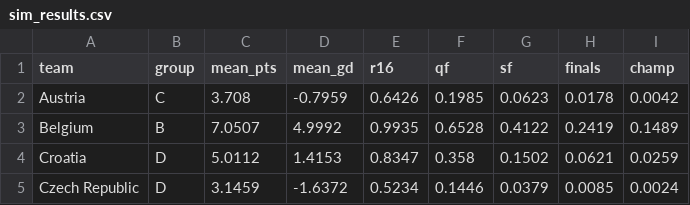
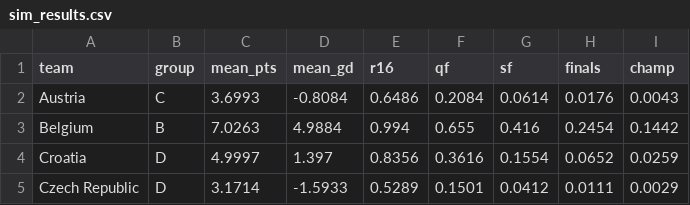
Before and after one commit to lbenz730/euro_cup_2021, a CSV file: predictions/sim_results.csv, drawn as a sheet; only a part is shown; the diff covers the shown part only.

```diff
--- a/predictions/sim_results.csv
+++ b/predictions/sim_results.csv
@@ -1,5 +1,5 @@
 team,group,mean_pts,mean_gd,r16,qf,sf,finals,champ
-Austria,C,3.708,-0.7959,0.6426,0.1985,0.0623,0.0178,0.0042
-Belgium,B,7.0507,4.9992,0.9935,0.6528,0.4122,0.2419,0.1489
-Croatia,D,5.0112,1.4153,0.8347,0.358,0.1502,0.0621,0.0259
-Czech Republic,D,3.1459,-1.6372,0.5234,0.1446,0.0379,0.0085,0.0024
+Austria,C,3.6993,-0.8084,0.6486,0.2084,0.0614,0.0176,0.0043
+Belgium,B,7.0263,4.9884,0.994,0.655,0.416,0.2454,0.1442
+Croatia,D,4.9997,1.397,0.8356,0.3616,0.1554,0.0652,0.0259
+Czech Republic,D,3.1714,-1.5933,0.5289,0.1501,0.0412,0.0111,0.0029
```
Also changed, not shown: 140 edited cells elsewhere in this file, data/schedule.csv, predictions/history.csv, 12 other files.
